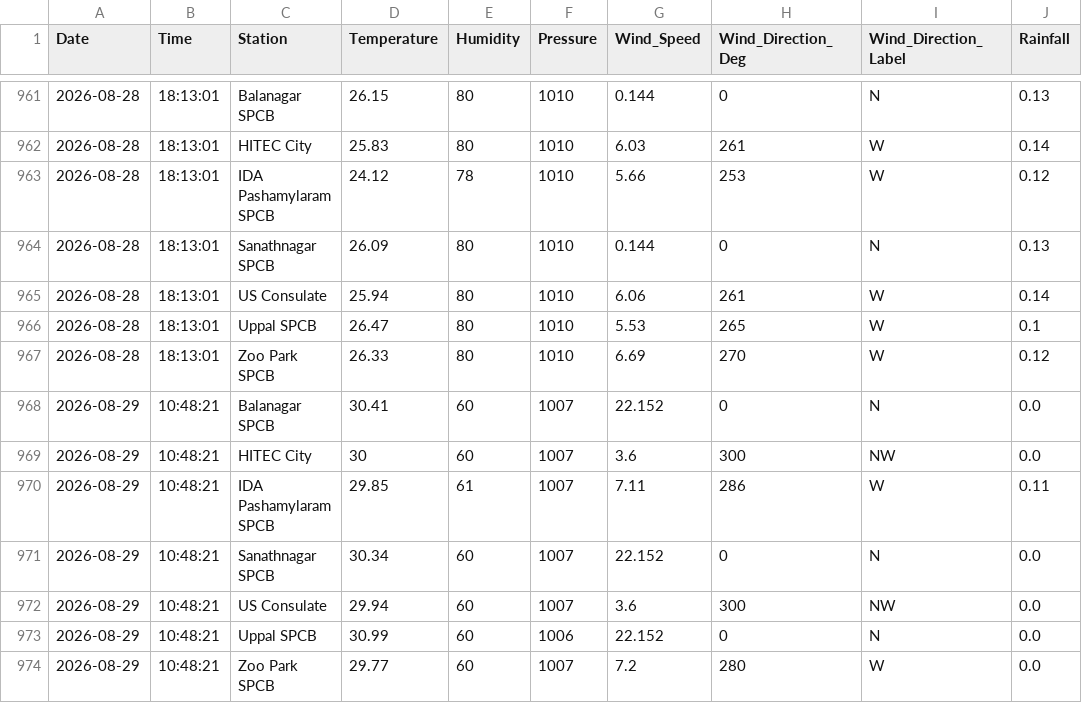
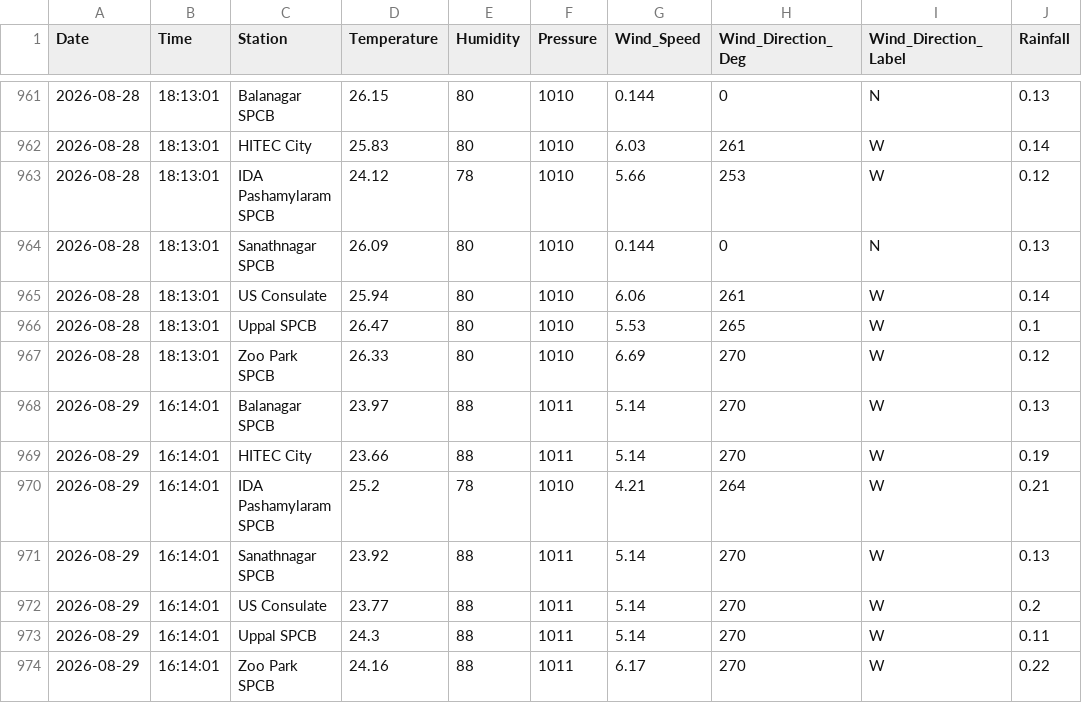
Before and after one commit to Rohan0639/Forecast, a CSV file: api/data/hyderabad_live_weather.csv, drawn as a sheet; only a part is shown, gaps mark what is left out.

```diff
--- a/api/data/hyderabad_live_weather.csv
+++ b/api/data/hyderabad_live_weather.csv
@@ -967,8 +967,8 @@ Date,Time,Station,Temperature,Humidity,Pressure,Wind_Speed,Wind_Direction_Deg,Wi
 2026-08-28,18:13:01,Zoo Park SPCB,26.33,80,1010,6.69,270,W,0.12
-2026-08-29,10:48:21,Balanagar SPCB,30.41,60,1007,22.152,0,N,0.0
-2026-08-29,10:48:21,HITEC City,30,60,1007,3.6,300,NW,0.0
-2026-08-29,10:48:21,IDA Pashamylaram SPCB,29.85,61,1007,7.11,286,W,0.11
-2026-08-29,10:48:21,Sanathnagar SPCB,30.34,60,1007,22.152,0,N,0.0
-2026-08-29,10:48:21,US Consulate,29.94,60,1007,3.6,300,NW,0.0
-2026-08-29,10:48:21,Uppal SPCB,30.99,60,1006,22.152,0,N,0.0
-2026-08-29,10:48:21,Zoo Park SPCB,29.77,60,1007,7.2,280,W,0.0
+2026-08-29,16:14:01,Balanagar SPCB,23.97,88,1011,5.14,270,W,0.13
+2026-08-29,16:14:01,HITEC City,23.66,88,1011,5.14,270,W,0.19
+2026-08-29,16:14:01,IDA Pashamylaram SPCB,25.2,78,1010,4.21,264,W,0.21
+2026-08-29,16:14:01,Sanathnagar SPCB,23.92,88,1011,5.14,270,W,0.13
+2026-08-29,16:14:01,US Consulate,23.77,88,1011,5.14,270,W,0.2
+2026-08-29,16:14:01,Uppal SPCB,24.3,88,1011,5.14,270,W,0.11
+2026-08-29,16:14:01,Zoo Park SPCB,24.16,88,1011,6.17,270,W,0.22
```
Also changed, not shown: api/data/live_aqi_dataset.csv.
